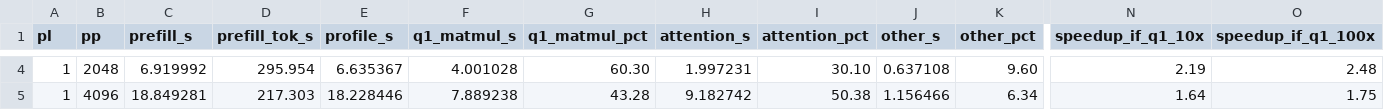
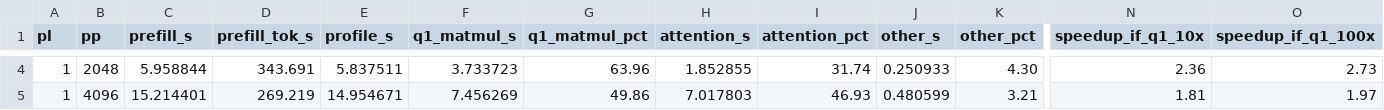
Before and after one commit to uripont/1bit-llm-fpga-inference-accelerator-CD, a CSV file: results/baseline_benchmark/full/prefill-summary.csv, drawn as a sheet; only a part is shown, gaps mark what is left out; the diff covers the shown part only; the diff names each change by its address in the sheet, - before the commit and + after, or states it on an @@ line.

```diff
--- a/results/baseline_benchmark/full/prefill-summary.csv
+++ b/results/baseline_benchmark/full/prefill-summary.csv
-C4 (prefill_s): 6.919992
+C4 (prefill_s): 5.958844
-D4 (prefill_tok_s): 295.954
+D4 (prefill_tok_s): 343.691
-E4 (profile_s): 6.635367
+E4 (profile_s): 5.837511
-F4 (q1_matmul_s): 4.001028
+F4 (q1_matmul_s): 3.733723
-G4 (q1_matmul_pct): 60.30
+G4 (q1_matmul_pct): 63.96
-H4 (attention_s): 1.997231
+H4 (attention_s): 1.852855
-I4 (attention_pct): 30.10
+I4 (attention_pct): 31.74
-J4 (other_s): 0.637108
+J4 (other_s): 0.250933
-K4 (other_pct): 9.60
+K4 (other_pct): 4.30
-N4 (speedup_if_q1_10x): 2.19
+N4 (speedup_if_q1_10x): 2.36
-O4 (speedup_if_q1_100x): 2.48
+O4 (speedup_if_q1_100x): 2.73
-C5 (prefill_s): 18.849281
+C5 (prefill_s): 15.214401
-D5 (prefill_tok_s): 217.303
+D5 (prefill_tok_s): 269.219
-E5 (profile_s): 18.228446
+E5 (profile_s): 14.954671
-F5 (q1_matmul_s): 7.889238
+F5 (q1_matmul_s): 7.456269
-G5 (q1_matmul_pct): 43.28
+G5 (q1_matmul_pct): 49.86
-H5 (attention_s): 9.182742
+H5 (attention_s): 7.017803
-I5 (attention_pct): 50.38
+I5 (attention_pct): 46.93
-J5 (other_s): 1.156466
+J5 (other_s): 0.480599
-K5 (other_pct): 6.34
+K5 (other_pct): 3.21
-N5 (speedup_if_q1_10x): 1.64
+N5 (speedup_if_q1_10x): 1.81
-O5 (speedup_if_q1_100x): 1.75
+O5 (speedup_if_q1_100x): 1.97
```
Also changed, not shown: 45 edited cells elsewhere in this file, results/baseline_benchmark/full/decode-summary.csv, 3 other files.
